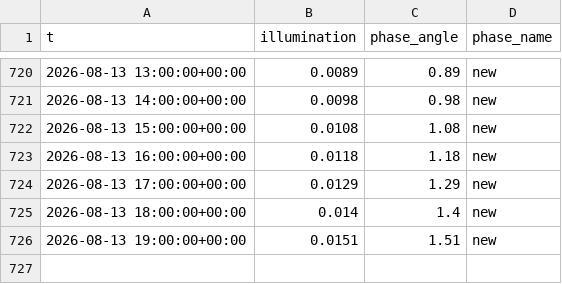
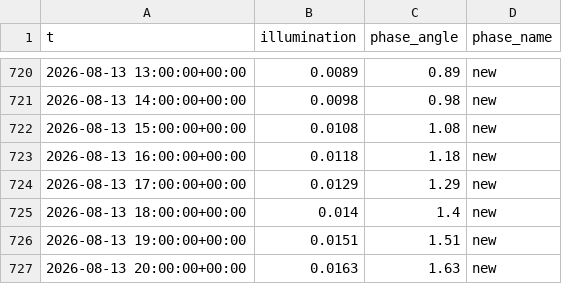
Before and after one commit to richardmhuse/do-not-hit-the-bridge-V2, a CSV file: data/raw/lunar.csv, drawn as a sheet; only a part is shown, gaps mark what is left out.

```diff
--- a/data/raw/lunar.csv
+++ b/data/raw/lunar.csv
@@ -726 +726,2 @@ t,illumination,phase_angle,phase_name
 2026-08-13 19:00:00+00:00,0.0151,1.51,new
+2026-08-13 20:00:00+00:00,0.0163,1.63,new
```
Also changed, not shown: data/processed/combined.csv, data/processed/forecast.csv, 36 other files.
